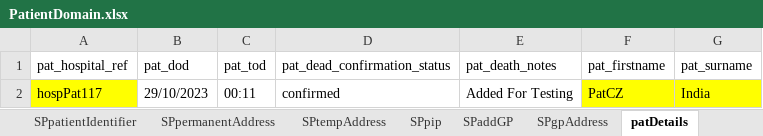
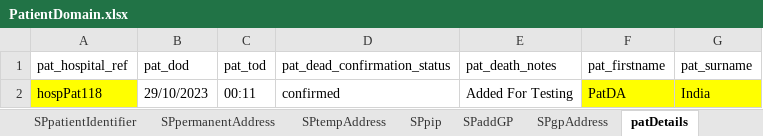
Before and after one commit to manojvyavahare27/ReleaseC4Automation, an Excel workbook: ExcelFiles/PatientDomain.xlsx, sheet patDetails, drawn as a sheet; values as stored, in another font and other column widths than the file's, no borders; the diff names each change by its address in the sheet, - before the commit and + after, or states it on an @@ line.

```diff
--- a/ExcelFiles/PatientDomain.xlsx (sheet patDetails)
+++ b/ExcelFiles/PatientDomain.xlsx (sheet patDetails)
-A2 (pat_hospital_ref): hospPat117
+A2 (pat_hospital_ref): hospPat118
-F2 (pat_firstname): PatCZ
+F2 (pat_firstname): PatDA
```
Also changed, not shown: sheet patientIdentifier, sheet addPatient, sheet editPatient, 2 other files.
